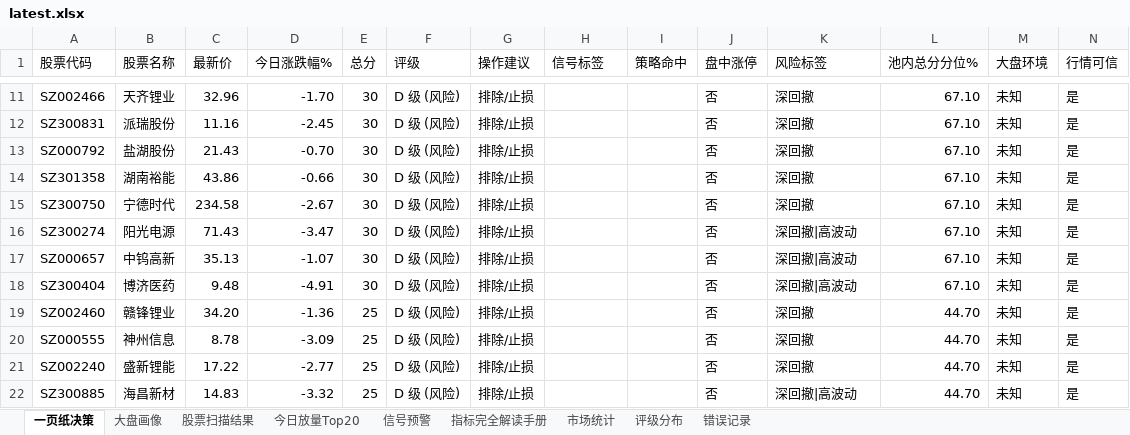
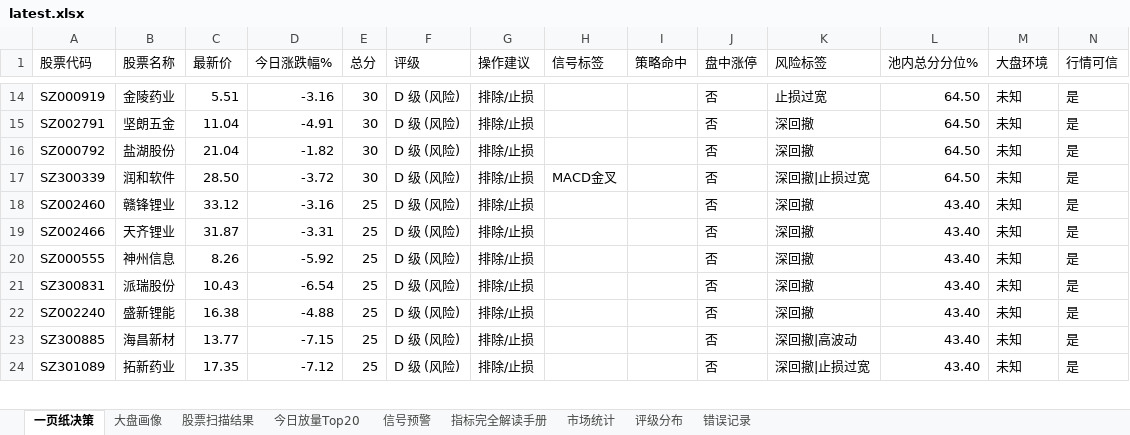
Before and after one commit to gaoyouxiaochao/stock-scanner-v79, an Excel workbook: results/latest.xlsx, sheet 一页纸决策, drawn as a sheet; only a part is shown, gaps mark what is left out; values as stored, in another font and other column widths than the file's, no cell formats; conditional formats not drawn; removed rows and columns are numbered as before the commit, all else as after; the diff covers the shown part only; the diff names each change by its address in the sheet, - before the commit and + after, or states it on an @@ line.

```diff
--- a/results/latest.xlsx (sheet 一页纸决策)
+++ b/results/latest.xlsx (sheet 一页纸决策)
-A14 (股票代码): SZ002466
+A14 (股票代码): SZ000919
-B14 (股票名称): 天齐锂业
+B14 (股票名称): 金陵药业
-C14 (最新价): 32.96
+C14 (最新价): 5.51
-D14 (今日涨跌幅%): -1.70
+D14 (今日涨跌幅%): -3.16
-K14 (风险标签): 深回撤
+K14 (风险标签): 止损过宽
-L14:L16 (池内总分分位%): 67.10
+L14:L16 (池内总分分位%): 64.50
-A15 (股票代码): SZ300831
+A15 (股票代码): SZ002791
-B15 (股票名称): 派瑞股份
+B15 (股票名称): 坚朗五金
-C15 (最新价): 11.16
+C15 (最新价): 11.04
-D15 (今日涨跌幅%): -2.45
+D15 (今日涨跌幅%): -4.91
-C16 (最新价): 21.43
+C16 (最新价): 21.04
-D16 (今日涨跌幅%): -0.70
+D16 (今日涨跌幅%): -1.82
-row 14: SZ301358 | 湖南裕能 | 43.86 | -0.66 | 30 | D 级 (风险) | 排除/止损 |  |  | 否 | 深回撤 | 67.10 | 未知 | 是
-row 15: SZ300750 | 宁德时代 | 234.58 | -2.67 | 30 | D 级 (风险) | 排除/止损 |  |  | 否 | 深回撤 | 67.10 | 未知 | 是
-row 16: SZ300274 | 阳光电源 | 71.43 | -3.47 | 30 | D 级 (风险) | 排除/止损 |  |  | 否 | 深回撤|高波动 | 67.10 | 未知 | 是
-row 17: SZ000657 | 中钨高新 | 35.13 | -1.07 | 30 | D 级 (风险) | 排除/止损 |  |  | 否 | 深回撤|高波动 | 67.10 | 未知 | 是
-row 18: SZ300404 | 博济医药 | 9.48 | -4.91 | 30 | D 级 (风险) | 排除/止损 |  |  | 否 | 深回撤|高波动 | 67.10 | 未知 | 是
+row 17: SZ300339 | 润和软件 | 28.50 | -3.72 | 30 | D 级 (风险) | 排除/止损 | MACD金叉 |  | 否 | 深回撤|止损过宽 | 64.50 | 未知 | 是
-C18 (最新价): 34.20
+C18 (最新价): 33.12
-D18 (今日涨跌幅%): -1.36
+D18 (今日涨跌幅%): -3.16
-L18 (池内总分分位%): 44.70
+L18 (池内总分分位%): 43.40
+row 19: SZ002466 | 天齐锂业 | 31.87 | -3.31 | 25 | D 级 (风险) | 排除/止损 |  |  | 否 | 深回撤 | 43.40 | 未知 | 是
-C20 (最新价): 8.78
+C20 (最新价): 8.26
-D20 (今日涨跌幅%): -3.09
+D20 (今日涨跌幅%): -5.92
-L20 (池内总分分位%): 44.70
+L20 (池内总分分位%): 43.40
+row 21: SZ300831 | 派瑞股份 | 10.43 | -6.54 | 25 | D 级 (风险) | 排除/止损 |  |  | 否 | 深回撤 | 43.40 | 未知 | 是
-C22 (最新价): 17.22
+C22 (最新价): 16.38
-D22 (今日涨跌幅%): -2.77
+D22 (今日涨跌幅%): -4.88
-L22:L23 (池内总分分位%): 44.70
+L22:L23 (池内总分分位%): 43.40
-C23 (最新价): 14.83
+C23 (最新价): 13.77
-D23 (今日涨跌幅%): -3.32
+D23 (今日涨跌幅%): -7.15
+row 24: SZ301089 | 拓新药业 | 17.35 | -7.12 | 25 | D 级 (风险) | 排除/止损 |  |  | 否 | 深回撤|止损过宽 | 43.40 | 未知 | 是
```
Also changed, not shown: 6 added rows, 5 removed rows and 86 edited cells elsewhere in this sheet, sheet 股票扫描结果, sheet 评级分布, cell formats, 1 other file.
